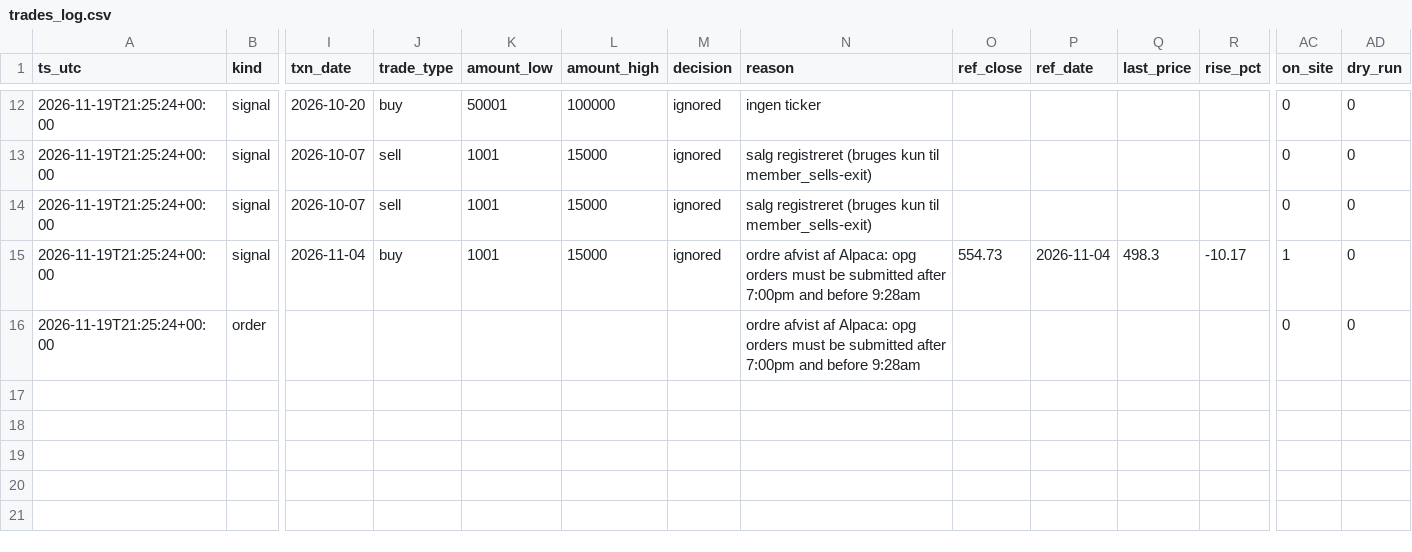
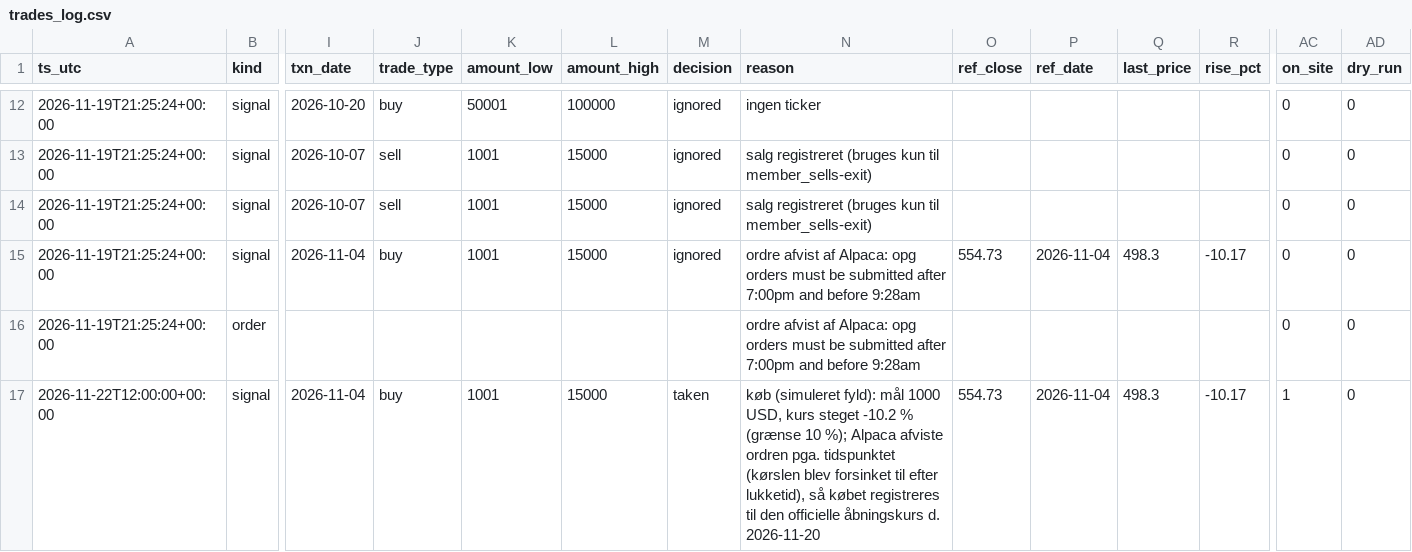
Before and after one commit to Oleo007pat/congress-fund, a CSV file: data/live/trades_log.csv, drawn as a sheet; only a part is shown, gaps mark what is left out; rows hold the shown columns only; the diff names each change by its address in the sheet, - before the commit and + after, or states it on an @@ line.

```diff
--- a/data/live/trades_log.csv
+++ b/data/live/trades_log.csv
-AC15 (on_site): 1
+AC15 (on_site): 0
+row 17: 2026-11-22T12:00:00+00:00 | signal | 2026-11-04 | buy | 1001 | 15000 | taken | køb (simuleret fyld): mål 1000 USD, kurs steget -10.2 % (grænse 10 %); Alpaca afviste ordren pga. tidspunktet (kørslen blev forsinket til efter lukketid), så købet registreres til den officielle åbningskurs d. 2026-11-20 | 554.73 | 2026-11-04 | 498.3 | -10.17 | 1 | 0
```
Also changed, not shown: 12 other files.
